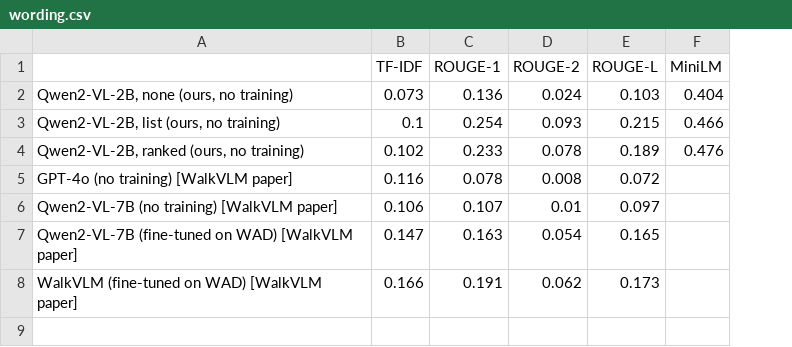
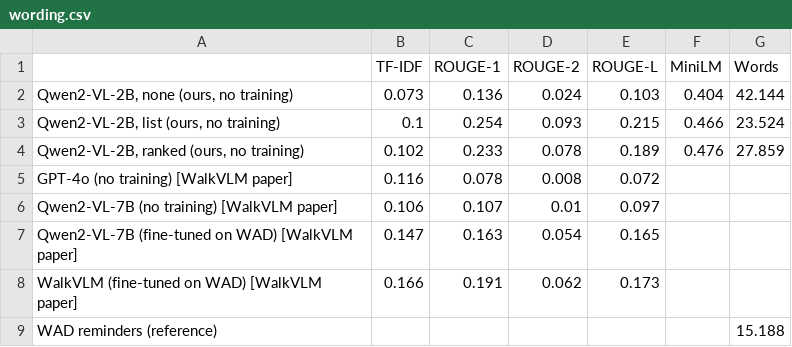
Before and after one commit to amynguyen05/hazard-prioritisation-wad, a CSV file: results/tables/wording.csv, drawn as a sheet; the diff names each change by its address in the sheet, - before the commit and + after, or states it on an @@ line.

Commit message:
add additional evaluation for wording

```diff
--- a/results/tables/wording.csv
+++ b/results/tables/wording.csv
+column G (Words), rows 2-4: 42.144 | 23.524 | 27.859
+row 9: WAD reminders (reference) |  |  |  |  |  | 15.188
```
Also changed, not shown: 5 other files.
